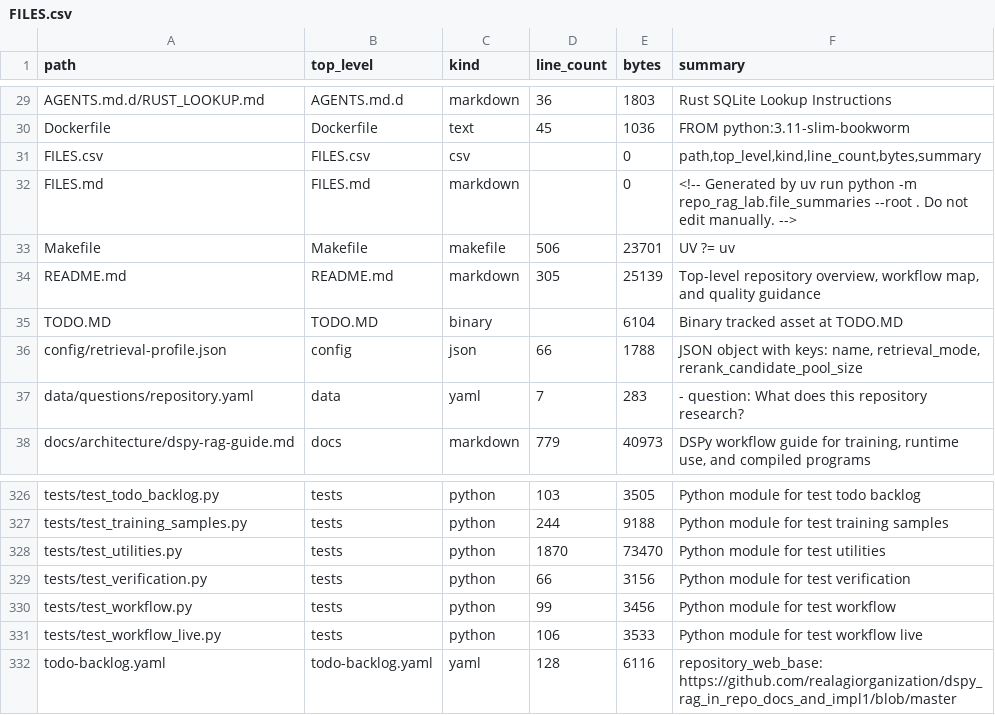
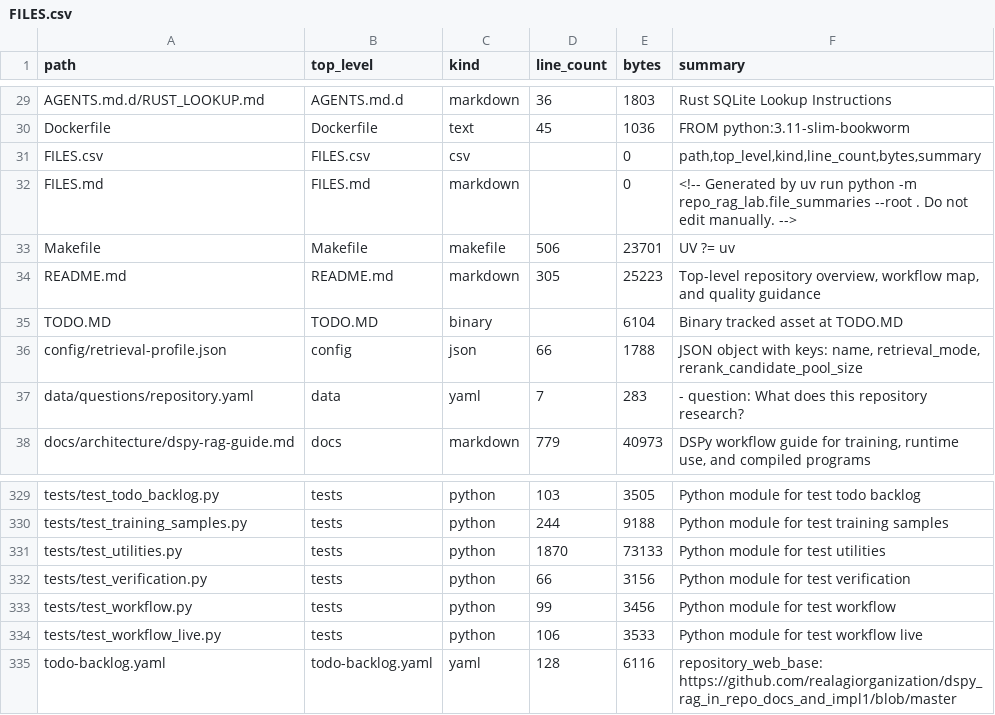
Before and after one commit to realagiorganization/dspy_rag_in_repo_docs_and_impl1, a CSV file: FILES.csv, drawn as a sheet; only a part is shown, gaps mark what is left out; the diff covers the shown part only.

```diff
--- a/FILES.csv
+++ b/FILES.csv
@@ -33,3 +33,3 @@ FILES.md,FILES.md,markdown,,0,<!-- Generated by uv run python -m repo_rag_lab.fi
 Makefile,Makefile,makefile,506,23701,UV ?= uv
-README.md,README.md,markdown,305,25139,"Top-level repository overview, workflow map, and quality guidance"
+README.md,README.md,markdown,305,25223,"Top-level repository overview, workflow map, and quality guidance"
 TODO.MD,TODO.MD,binary,,6104,Binary tracked asset at TODO.MD
@@ -327,3 +330,3 @@ tests/test_todo_backlog.py,tests,python,103,3505,Python module for test todo bac
 tests/test_training_samples.py,tests,python,244,9188,Python module for test training samples
-tests/test_utilities.py,tests,python,1870,73470,Python module for test utilities
+tests/test_utilities.py,tests,python,1870,73133,Python module for test utilities
 tests/test_verification.py,tests,python,66,3156,Python module for test verification
```
Also changed, not shown: 3 added rows and 9 edited cells elsewhere in this file, 10 other files.
